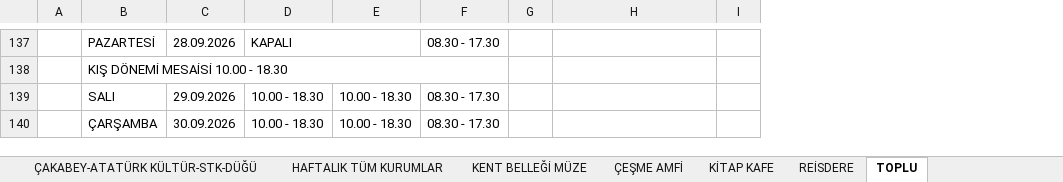
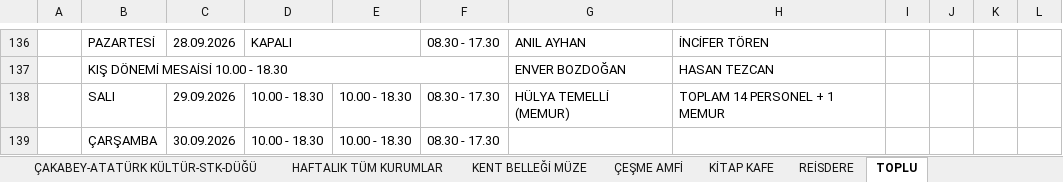
Before and after one commit to ilhanakd-max/calisma-programi-data, an Excel workbook: KURUM İÇİ ÇALIŞMA PROGRAMI.xlsx, sheet TOPLU, drawn as a sheet; only a part is shown, gaps mark what is left out; values as stored, in another font and other column widths than the file's, no cell formats; charts and pictures and conditional formats not drawn; removed rows and columns are numbered as before the commit, all else as after; the diff covers the shown part only; the diff names each change by its address in the sheet, - before the commit and + after, or states it on an @@ line.

```diff
--- a/KURUM İÇİ ÇALIŞMA PROGRAMI.xlsx (sheet TOPLU)
+++ b/KURUM İÇİ ÇALIŞMA PROGRAMI.xlsx (sheet TOPLU)
-column G, empty
+column H, rows 136-138: İNCİFER TÖREN | HASAN TEZCAN | TOPLAM 14 PERSONEL + 1 MEMUR
+column J, empty
+column K, empty
+column L, empty
-G136: (empty)
+G136: ANIL AYHAN
-G137: (empty)
+G137: ENVER BOZDOĞAN
-G138: (empty)
+G138: HÜLYA TEMELLİ (MEMUR)
```
Also changed, not shown: 49 added rows, 50 removed rows, 26 edited cells and merged cells elsewhere in this sheet, cell formats.
